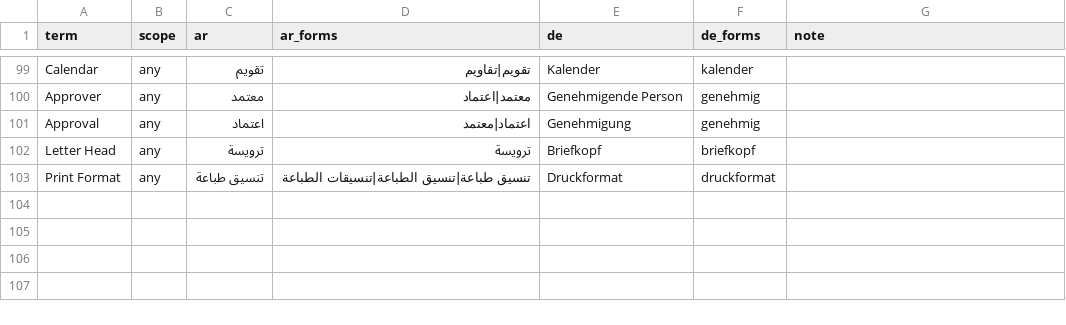
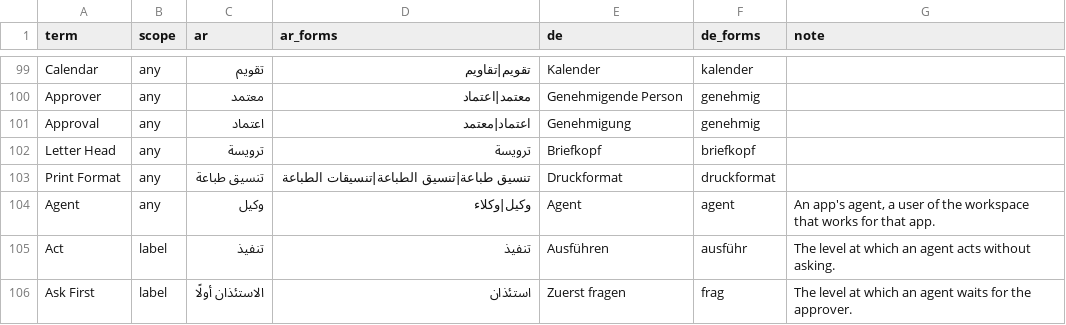
Before and after one commit to yamenzak/OneDesk, a CSV file: onedesk/locale/glossary.csv, drawn as a sheet; only a part is shown, gaps mark what is left out.

```diff
--- a/onedesk/locale/glossary.csv
+++ b/onedesk/locale/glossary.csv
@@ -103 +103,4 @@ Letter Head,any,ترويسة,ترويسة,Briefkopf,briefkopf,
 Print Format,any,تنسيق طباعة,تنسيق طباعة|تنسيق الطباعة|تنسيقات الطباعة,Druckformat,druckformat,
+Agent,any,وكيل,وكيل|وكلاء,Agent,agent,"An app's agent, a user of the workspace that works for that app."
+Act,label,تنفيذ,تنفيذ,Ausführen,ausführ,"The level at which an agent acts without asking."
+Ask First,label,الاستئذان أولًا,استئذان,Zuerst fragen,frag,"The level at which an agent waits for the approver."
```
Also changed, not shown: 18 other files.
